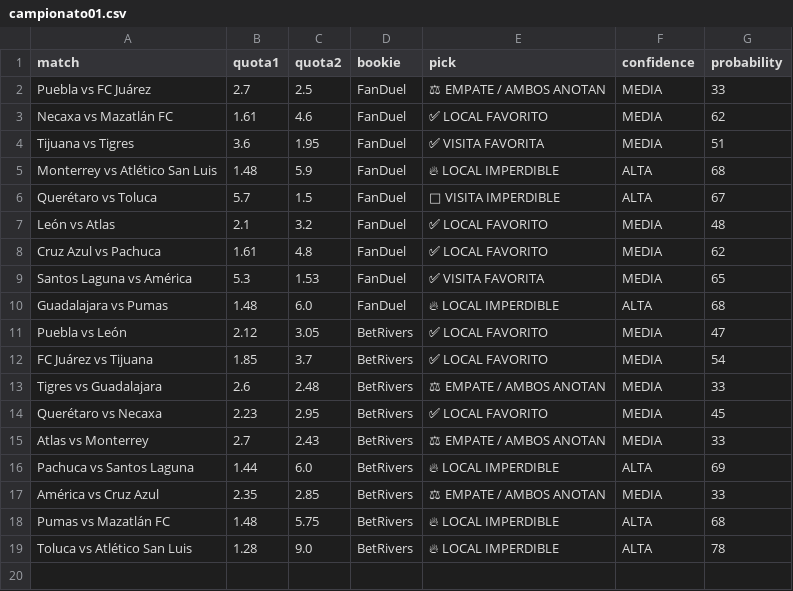
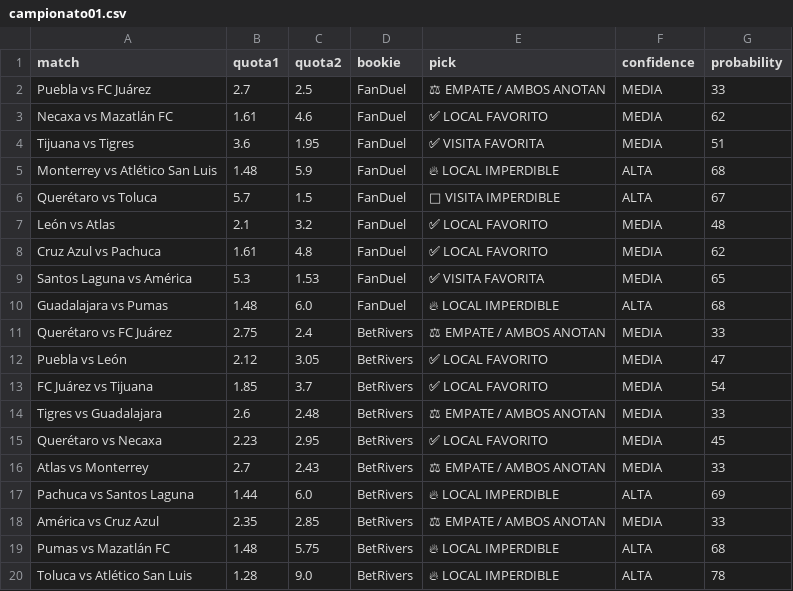
Before and after one commit to bernardinojosse/ia-deportiva-pro, a CSV file: campionati/campionato01.csv, drawn as a sheet; the diff names each change by its address in the sheet, - before the commit and + after, or states it on an @@ line.

```diff
--- a/campionati/campionato01.csv
+++ b/campionati/campionato01.csv
+row 11: Querétaro vs FC Juárez | 2.75 | 2.4 | BetRivers | ⚖ EMPATE / AMBOS ANOTAN | MEDIA | 33
```
Also changed, not shown: campionati/campionato0.csv, campionati/campionato06.csv.
